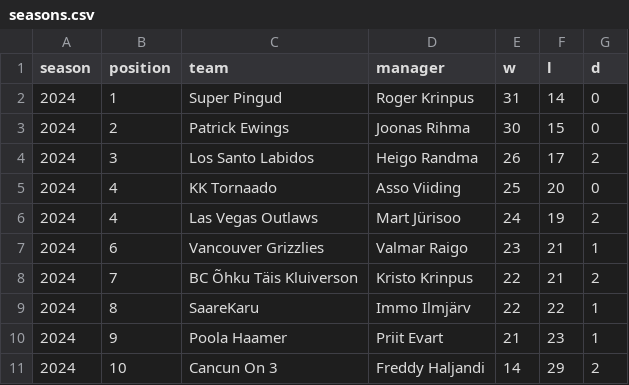
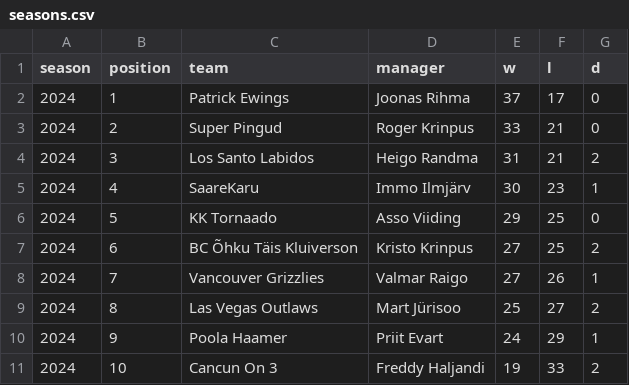
Before and after one commit to martj42/nba_fantasy, a CSV file: seasons.csv, drawn as a sheet; only a part is shown; the diff covers the shown part only.

```diff
--- a/seasons.csv
+++ b/seasons.csv
@@ -1,11 +1,11 @@
 season,position,team,manager,w,l,d
-2024,1,Super Pingud,Roger Krinpus,31,14,0
-2024,2,Patrick Ewings,Joonas Rihma,30,15,0
-2024,3,Los Santo Labidos,Heigo Randma,26,17,2
-2024,4,KK Tornaado,Asso Viiding,25,20,0
-2024,4,Las Vegas Outlaws,Mart Jürisoo,24,19,2
-2024,6,Vancouver Grizzlies,Valmar Raigo,23,21,1
-2024,7,BC Õhku Täis Kluiverson,Kristo Krinpus,22,21,2
-2024,8,SaareKaru,Immo Ilmjärv,22,22,1
-2024,9,Poola Haamer,Priit Evart,21,23,1
-2024,10,Cancun On 3,Freddy Haljandi,14,29,2
+2024,1,Patrick Ewings,Joonas Rihma,37,17,0
+2024,2,Super Pingud,Roger Krinpus,33,21,0
+2024,3,Los Santo Labidos,Heigo Randma,31,21,2
+2024,4,SaareKaru,Immo Ilmjärv,30,23,1
+2024,5,KK Tornaado,Asso Viiding,29,25,0
+2024,6,BC Õhku Täis Kluiverson,Kristo Krinpus,27,25,2
+2024,7,Vancouver Grizzlies,Valmar Raigo,27,26,1
+2024,8,Las Vegas Outlaws,Mart Jürisoo,25,27,2
+2024,9,Poola Haamer,Priit Evart,24,29,1
+2024,10,Cancun On 3,Freddy Haljandi,19,33,2
```
Also changed, not shown: 4 edited cells elsewhere in this file, 2 other files.
